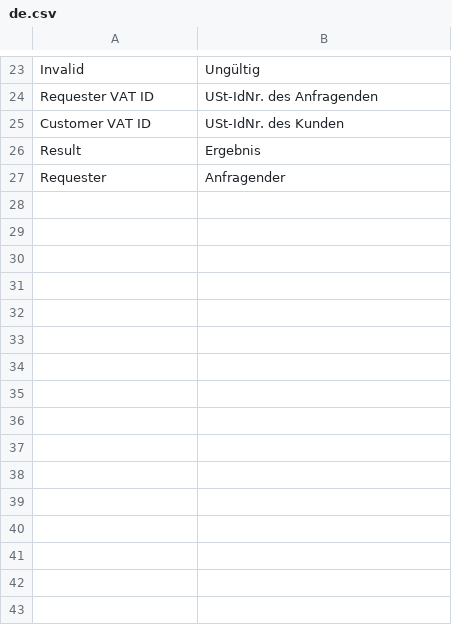
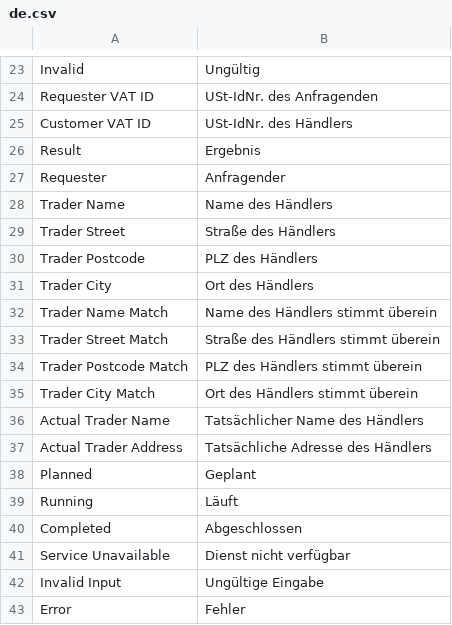
Before and after one commit to alyf-de/erpnext_germany, a CSV file: erpnext_germany/translations/de.csv, drawn as a sheet; only a part is shown, gaps mark what is left out.

Commit message:
fix: add german translations for VAT ID Check

```diff
--- a/erpnext_germany/translations/de.csv
+++ b/erpnext_germany/translations/de.csv
@@ -24,4 +24,20 @@ Invalid,Ungültig
 Requester VAT ID,USt-IdNr. des Anfragenden
-Customer VAT ID,USt-IdNr. des Kunden
+Customer VAT ID,USt-IdNr. des Händlers
 Result,Ergebnis
 Requester,Anfragender
+Trader Name,Name des Händlers
+Trader Street,Straße des Händlers
+Trader Postcode,PLZ des Händlers
+Trader City,Ort des Händlers
+Trader Name Match,Name des Händlers stimmt überein
+Trader Street Match,Straße des Händlers stimmt überein
+Trader Postcode Match,PLZ des Händlers stimmt überein
+Trader City Match,Ort des Händlers stimmt überein
+Actual Trader Name,Tatsächlicher Name des Händlers
+Actual Trader Address,Tatsächliche Adresse des Händlers
+Planned,Geplant
+Running,Läuft
+Completed,Abgeschlossen
+Service Unavailable,Dienst nicht verfügbar
+Invalid Input,Ungültige Eingabe
+Error,Fehler
```
